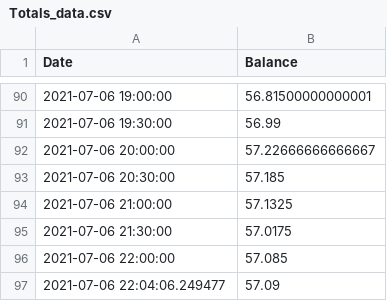
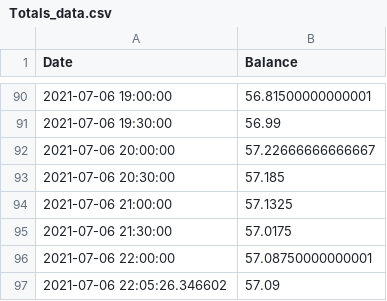
Before and after one commit to Jack-Weeks/CryptoTracker, a CSV file: docs/graphing/data/Totals_data.csv, drawn as a sheet; only a part is shown, gaps mark what is left out.

```diff
--- a/docs/graphing/data/Totals_data.csv
+++ b/docs/graphing/data/Totals_data.csv
@@ -95,3 +95,3 @@ Date,Balance
 2021-07-06 21:30:00,57.0175
-2021-07-06 22:00:00,57.085
-2021-07-06 22:04:06.249477,57.09
+2021-07-06 22:00:00,57.08750000000001
+2021-07-06 22:05:26.346602,57.09
```
Also changed, not shown: docs/graphing/data/AR_analysis.csv, docs/graphing/data/Total_analysis.csv, 11 other files.
